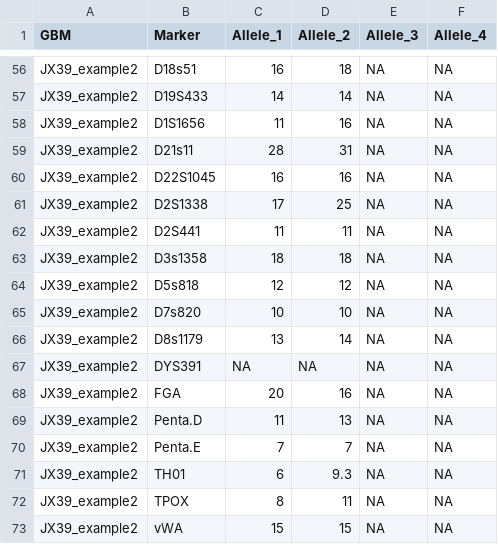
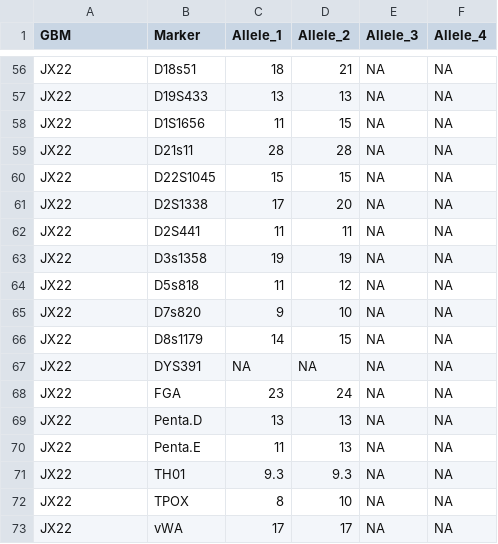
Before and after one commit to U-BDS/GbmPdxSTR, a CSV file: GbmPdxSTR/data/simple_test_data/custom_ref_example.csv, drawn as a sheet; only a part is shown, gaps mark what is left out; removed rows and columns are numbered as before the commit, all else as after; the diff covers the shown part only; the diff names each change by its address in the sheet, - before the commit and + after, or states it on an @@ line.

Commit message:
more examples

```diff
--- a/GbmPdxSTR/data/simple_test_data/custom_ref_example.csv
+++ b/GbmPdxSTR/data/simple_test_data/custom_ref_example.csv
-A56:A68 (GBM): JX39_example2
+A56:A68 (GBM): JX22
-C56 (Allele_1): 16
+C56 (Allele_1): 18
-D56 (Allele_2): 18
+D56 (Allele_2): 21
-C57 (Allele_1): 14
+C57 (Allele_1): 13
-D57 (Allele_2): 14
+D57 (Allele_2): 13
-D58 (Allele_2): 16
+D58 (Allele_2): 15
-D59 (Allele_2): 31
+D59 (Allele_2): 28
-C60 (Allele_1): 16
+C60 (Allele_1): 15
-D60 (Allele_2): 16
+D60 (Allele_2): 15
-D61 (Allele_2): 25
+D61 (Allele_2): 20
-C63 (Allele_1): 18
+C63 (Allele_1): 19
-D63 (Allele_2): 18
+D63 (Allele_2): 19
-C64 (Allele_1): 12
+C64 (Allele_1): 11
-C65 (Allele_1): 10
+C65 (Allele_1): 9
-C66 (Allele_1): 13
+C66 (Allele_1): 14
-D66 (Allele_2): 14
+D66 (Allele_2): 15
-C68 (Allele_1): 20
+C68 (Allele_1): 23
-D68 (Allele_2): 16
+D68 (Allele_2): 24
+row 69: JX22 | Penta.D | 13 | 13 | NA | NA
-A70 (GBM): JX39_example2
+A70 (GBM): JX22
-B70 (Marker): Penta.D
+B70 (Marker): Penta.E
-row 70: JX39_example2 | Penta.E | 7 | 7 | NA | NA
-A71:A73 (GBM): JX39_example2
+A71:A73 (GBM): JX22
-C71 (Allele_1): 6
+C71 (Allele_1): 9.3
-D72 (Allele_2): 11
+D72 (Allele_2): 10
-C73 (Allele_1): 15
+C73 (Allele_1): 17
-D73 (Allele_2): 15
+D73 (Allele_2): 17
```
Also changed, not shown: 64 edited cells elsewhere in this file, GbmPdxSTR/data/simple_test_data/multi_query_example.csv.
